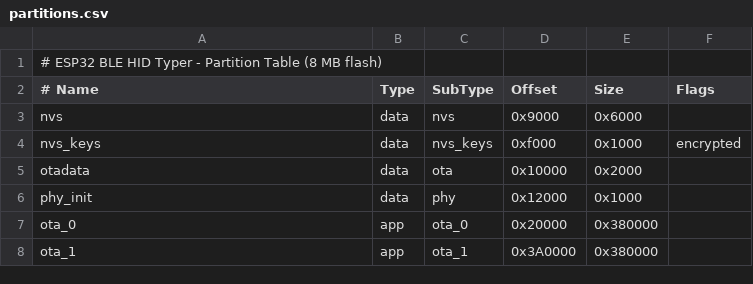
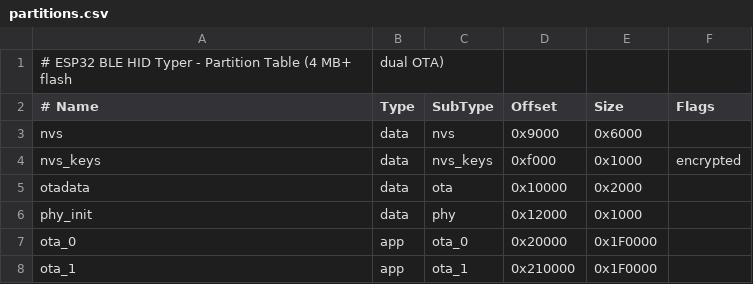
Before and after one commit to HarmEllis/esp32-ble-hid-typer, a CSV file: firmware/partitions.csv, drawn as a sheet.

Commit message:
Use 4MB flash instead of 8MB to support more ESP32-s3 boards.

```diff
--- a/firmware/partitions.csv
+++ b/firmware/partitions.csv
@@ -1,2 +1,2 @@
-# ESP32 BLE HID Typer - Partition Table (8 MB flash)
+# ESP32 BLE HID Typer - Partition Table (4 MB+ flash, dual OTA)
 # Name,       Type, SubType,  Offset,   Size,    Flags
@@ -6,3 +6,3 @@ otadata,      data, ota,      0x10000,  0x2000,
 phy_init,     data, phy,      0x12000,  0x1000,
-ota_0,        app,  ota_0,    0x20000,  0x380000,
-ota_1,        app,  ota_1,    0x3A0000, 0x380000,
+ota_0,        app,  ota_0,    0x20000,  0x1F0000,
+ota_1,        app,  ota_1,    0x210000, 0x1F0000,
```
Also changed, not shown: 2 other files.
